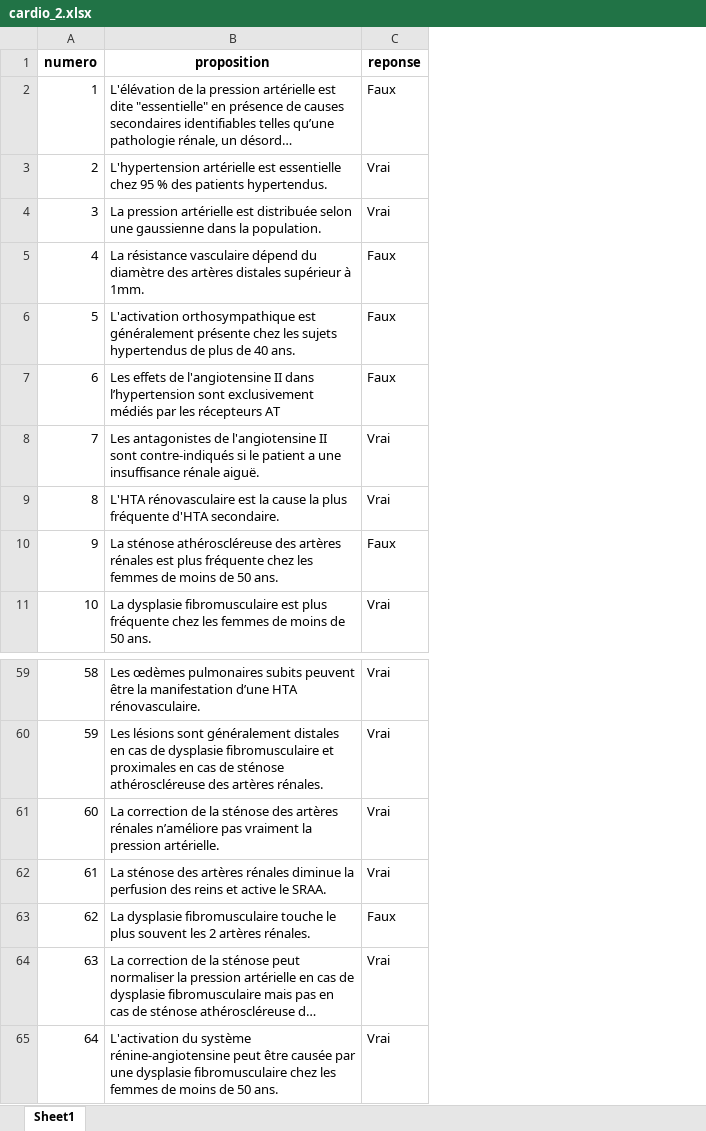
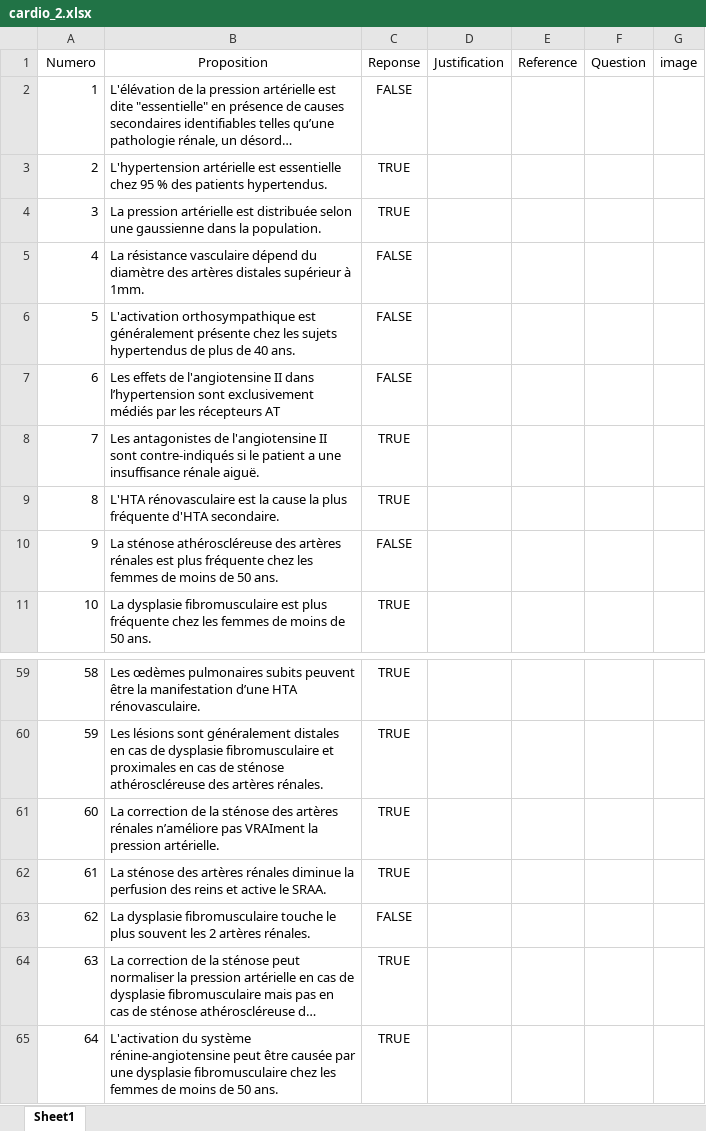
Before and after one commit to BossDeLaNature/Site-Web, an Excel workbook: Cardiologie/Excel/cardio_2.xlsx, sheet Sheet1, drawn as a sheet; only a part is shown, gaps mark what is left out; long unchanged cells end in …; values as stored, in another font and other column widths than the file's, no borders; removed rows and columns are numbered as before the commit, all else as after; the diff names each change by its address in the sheet, - before the commit and + after, or states it on an @@ line.

```diff
--- a/Cardiologie/Excel/cardio_2.xlsx (sheet Sheet1)
+++ b/Cardiologie/Excel/cardio_2.xlsx (sheet Sheet1)
-column C (reponse), rows 2-11: Faux | Vrai | Vrai | Faux | Faux | Faux | Vrai | Vrai | Faux | Vrai; rows 59-65: Vrai | Vrai | Vrai | Vrai | Faux | Vrai | Vrai
+column C (Reponse), rows 2-11: FALSE | TRUE | TRUE | FALSE | FALSE | FALSE | TRUE | TRUE | FALSE | TRUE; rows 59-65: TRUE | TRUE | TRUE | TRUE | FALSE | TRUE | TRUE
+column D (Justification), empty
+column E (Reference), empty
+column F (Question), empty
+column G (image), empty
-A1: numero
+A1: Numero
-A1:B1 bold: on
+A1:B1 bold: off
-B1: proposition
+B1: Proposition
-B61 (Proposition): …n’améliore pas vraiment la pression…
+B61 (Proposition): …n’améliore pas VRAIment la pression…
```
Also changed, not shown: Cardiologie/Excel/cardio_1.xlsx, Cardiologie/Excel/cardio_3.xlsx, 12 other files.
